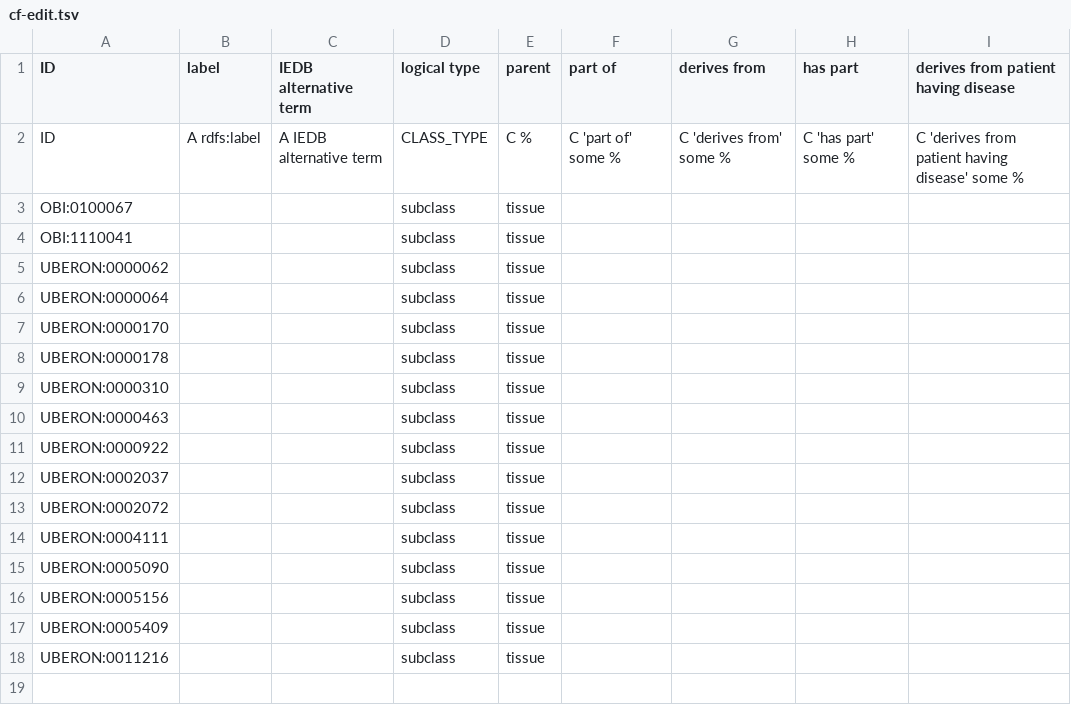
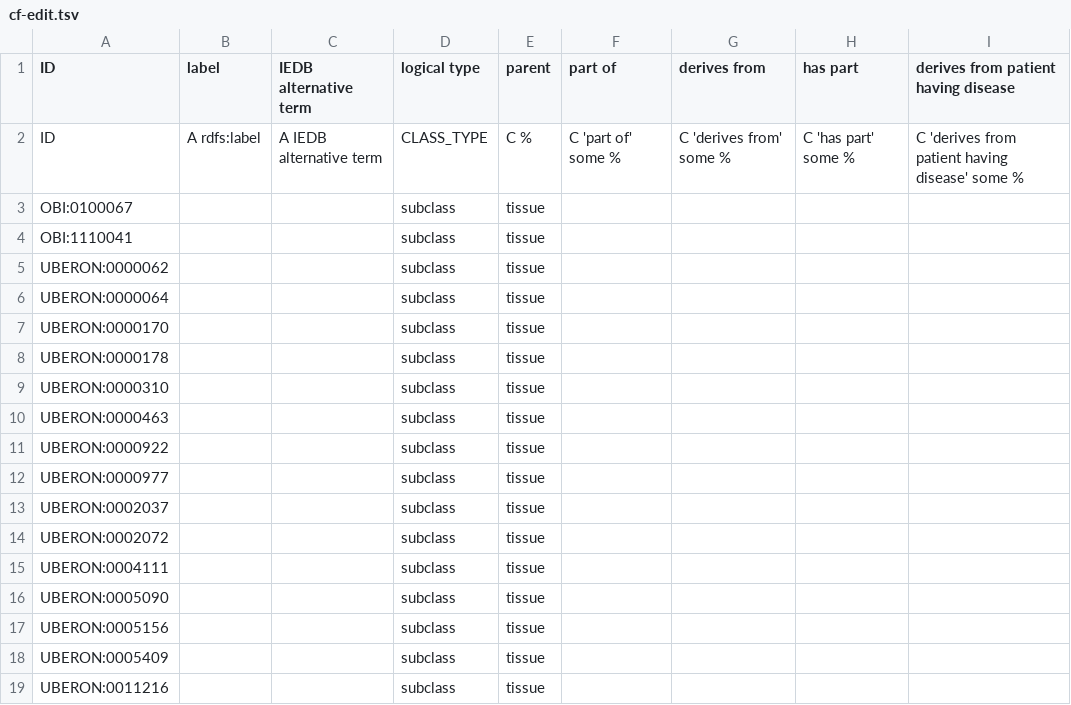
Before and after one commit to sebastianduesing/cellfinder, a TSV file: src/ontology/cf-edit.tsv, drawn as a sheet.

Commit message:
Set parents for a couple tissue terms

```diff
--- a/src/ontology/cf-edit.tsv
+++ b/src/ontology/cf-edit.tsv
@@ -11,2 +11,3 @@ UBERON:0000463			subclass	tissue
 UBERON:0000922			subclass	tissue				
+UBERON:0000977			subclass	tissue				
 UBERON:0002037			subclass	tissue				
```
Also changed, not shown: 1 other file.
